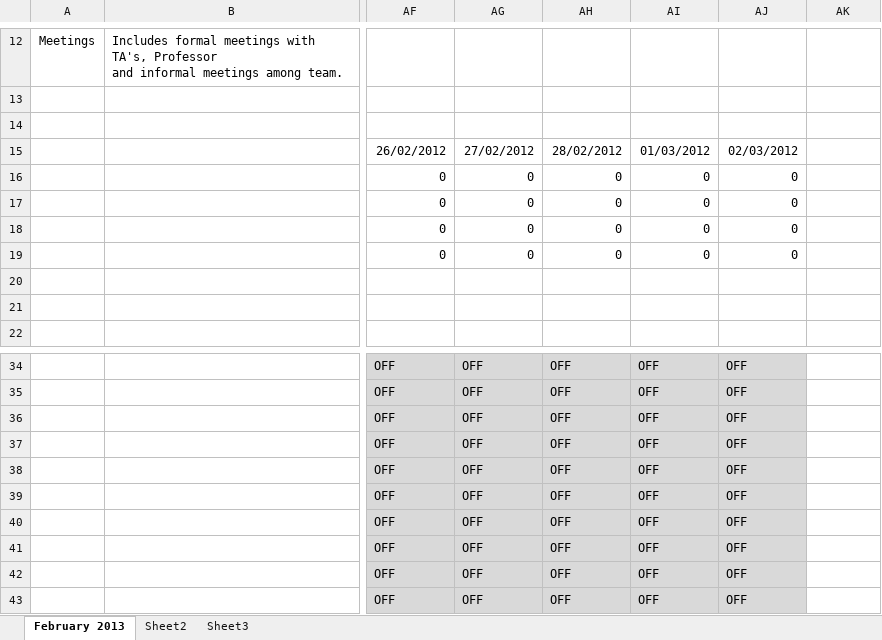
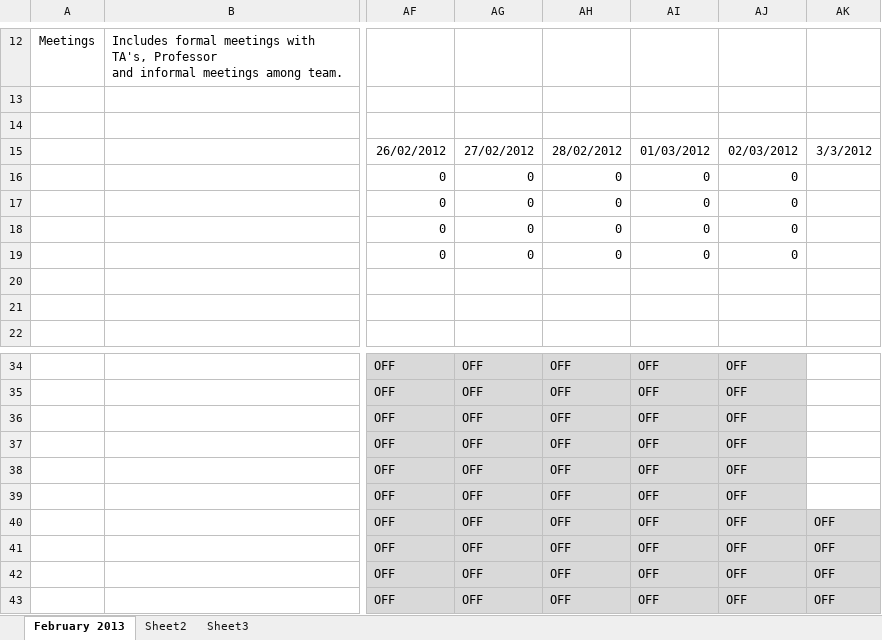
Before and after one commit to shashikant-kumar/ooad-project-ebay, an Excel workbook: Ebay2013/WebContent/TimeSheet/Timesheet_Group5.xlsx, sheet February 2013, drawn as a sheet; only a part is shown, gaps mark what is left out; values as stored, in another font and other column widths than the file's, no borders; the diff names each change by its address in the sheet, - before the commit and + after, or states it on an @@ line.

Commit message:
Updated by Sruti Davis

```diff
--- a/Ebay2013/WebContent/TimeSheet/Timesheet_Group5.xlsx (sheet February 2013)
+++ b/Ebay2013/WebContent/TimeSheet/Timesheet_Group5.xlsx (sheet February 2013)
-AK15: (empty)
+AK15: 3/3/2012
-AK40:AK43: (empty)
+AK40:AK43: OFF
-AK40:AK43 fill: none
+AK40:AK43 fill: #D9D9D9
```
